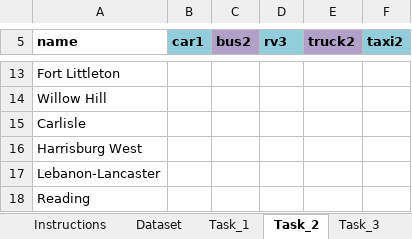
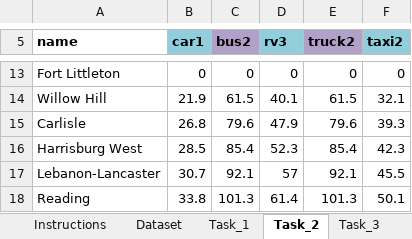
Before and after one commit to garvitsharda/MapUp-Assignment, an Excel workbook: submissions/excel-assessment.xlsm, sheet Task_2, drawn as a sheet; only a part is shown, gaps mark what is left out; values as stored, in another font and other column widths than the file's, no borders; the diff covers the shown part only; the diff names each change by its address in the sheet, - before the commit and + after, or states it on an @@ line.

```diff
--- a/submissions/excel-assessment.xlsm (sheet Task_2)
+++ b/submissions/excel-assessment.xlsm (sheet Task_2)
-B13 (car1): (empty)
+B13 (car1): 0
-C13 (bus2): (empty)
+C13 (bus2): 0
-D13 (rv3): (empty)
+D13 (rv3): 0
-E13 (truck2): (empty)
+E13 (truck2): 0
-F13 (taxi2): (empty)
+F13 (taxi2): 0
-B14 (car1): (empty)
+B14 (car1): 21.9
-C14 (bus2): (empty)
+C14 (bus2): 61.5
-D14 (rv3): (empty)
+D14 (rv3): 40.1
-E14 (truck2): (empty)
+E14 (truck2): 61.5
-F14 (taxi2): (empty)
+F14 (taxi2): 32.1
-B15 (car1): (empty)
+B15 (car1): 26.8
-C15 (bus2): (empty)
+C15 (bus2): 79.6
-D15 (rv3): (empty)
+D15 (rv3): 47.9
-E15 (truck2): (empty)
+E15 (truck2): 79.6
-F15 (taxi2): (empty)
+F15 (taxi2): 39.3
-B16 (car1): (empty)
+B16 (car1): 28.5
-C16 (bus2): (empty)
+C16 (bus2): 85.4
-D16 (rv3): (empty)
+D16 (rv3): 52.3
-E16 (truck2): (empty)
+E16 (truck2): 85.4
-F16 (taxi2): (empty)
+F16 (taxi2): 42.3
-B17 (car1): (empty)
+B17 (car1): 30.7
-C17 (bus2): (empty)
+C17 (bus2): 92.1
-D17 (rv3): (empty)
+D17 (rv3): 57
-E17 (truck2): (empty)
+E17 (truck2): 92.1
-F17 (taxi2): (empty)
+F17 (taxi2): 45.5
-B18 (car1): (empty)
+B18 (car1): 33.8
-C18 (bus2): (empty)
+C18 (bus2): 101.3
-D18 (rv3): (empty)
+D18 (rv3): 61.4
-E18 (truck2): (empty)
+E18 (truck2): 101.3
-F18 (taxi2): (empty)
+F18 (taxi2): 50.1
```
Also changed, not shown: 95 edited cells elsewhere in this sheet, sheet Task_3.
